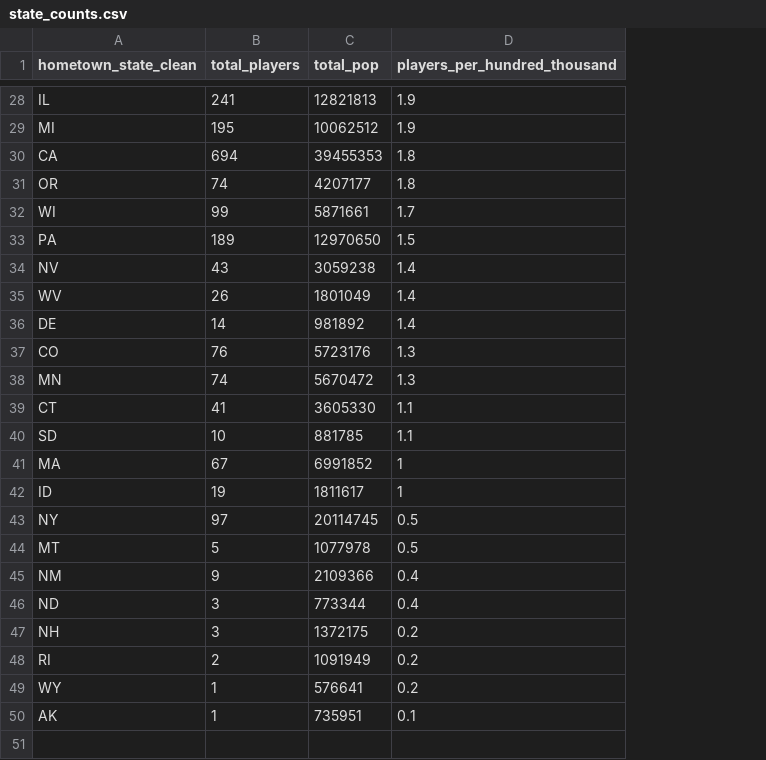
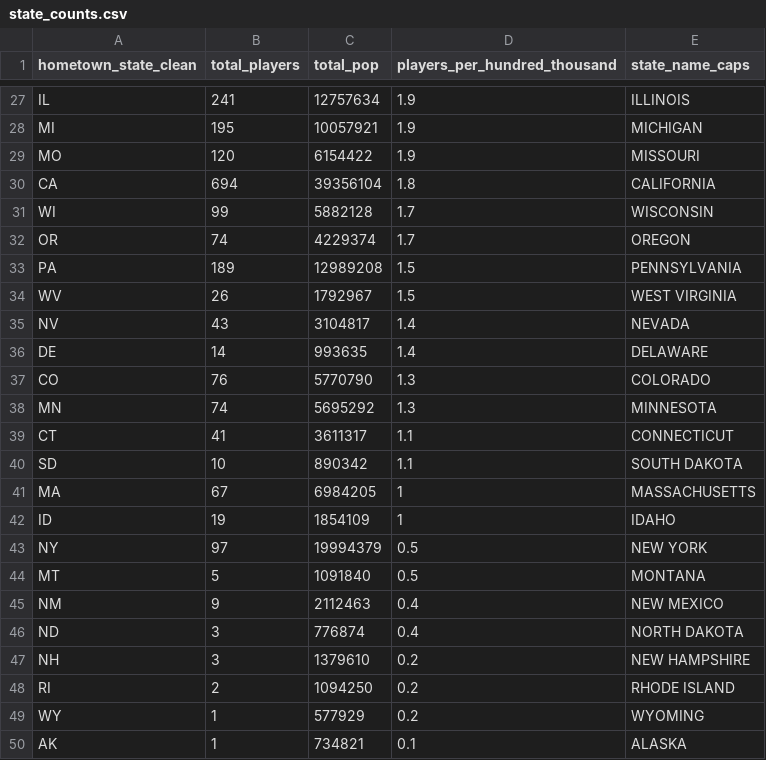
Before and after one commit to sbansi01/youth-football, a CSV file: state_counts.csv, drawn as a sheet; only a part is shown, gaps mark what is left out; removed rows and columns are numbered as before the commit, all else as after; the diff covers the shown part only; the diff names each change by its address in the sheet, - before the commit and + after, or states it on an @@ line.

```diff
--- a/state_counts.csv
+++ b/state_counts.csv
+column E (state_name_caps), rows 27-28: ILLINOIS | MICHIGAN; rows 30-31: CALIFORNIA | WISCONSIN; row 33: PENNSYLVANIA; rows 35-50: NEVADA | DELAWARE | COLORADO | MINNESOTA | CONNECTICUT | SOUTH DAKOTA | MASSACHUSETTS | IDAHO | NEW YORK | MONTANA | NEW MEXICO | NORTH DAKOTA | NEW HAMPSHIRE | RHODE ISLAND | WYOMING | ALASKA
-C27 (total_pop): 12821813
+C27 (total_pop): 12757634
-C28 (total_pop): 10062512
+C28 (total_pop): 10057921
+row 29: MO | 120 | 6154422 | 1.9 | MISSOURI
-C30 (total_pop): 39455353
+C30 (total_pop): 39356104
-row 31: OR | 74 | 4207177 | 1.8
-C31 (total_pop): 5871661
+C31 (total_pop): 5882128
+row 32: OR | 74 | 4229374 | 1.7 | OREGON
-C33 (total_pop): 12970650
+C33 (total_pop): 12989208
+row 34: WV | 26 | 1792967 | 1.5 | WEST VIRGINIA
-C35 (total_pop): 3059238
+C35 (total_pop): 3104817
-row 35: WV | 26 | 1801049 | 1.4
-C36 (total_pop): 981892
+C36 (total_pop): 993635
-C37 (total_pop): 5723176
+C37 (total_pop): 5770790
-C38 (total_pop): 5670472
+C38 (total_pop): 5695292
-C39 (total_pop): 3605330
+C39 (total_pop): 3611317
-C40 (total_pop): 881785
+C40 (total_pop): 890342
-C41 (total_pop): 6991852
+C41 (total_pop): 6984205
-C42 (total_pop): 1811617
+C42 (total_pop): 1854109
-C43 (total_pop): 20114745
+C43 (total_pop): 19994379
-C44 (total_pop): 1077978
+C44 (total_pop): 1091840
-C45 (total_pop): 2109366
+C45 (total_pop): 2112463
-C46 (total_pop): 773344
+C46 (total_pop): 776874
-C47 (total_pop): 1372175
+C47 (total_pop): 1379610
-C48 (total_pop): 1091949
+C48 (total_pop): 1094250
-C49 (total_pop): 576641
+C49 (total_pop): 577929
-C50 (total_pop): 735951
+C50 (total_pop): 734821
```
Also changed, not shown: 2 added rows, 3 removed rows and 26 edited cells elsewhere in this file, race_analysis_vs_state_2022.csv, 5 other files.
